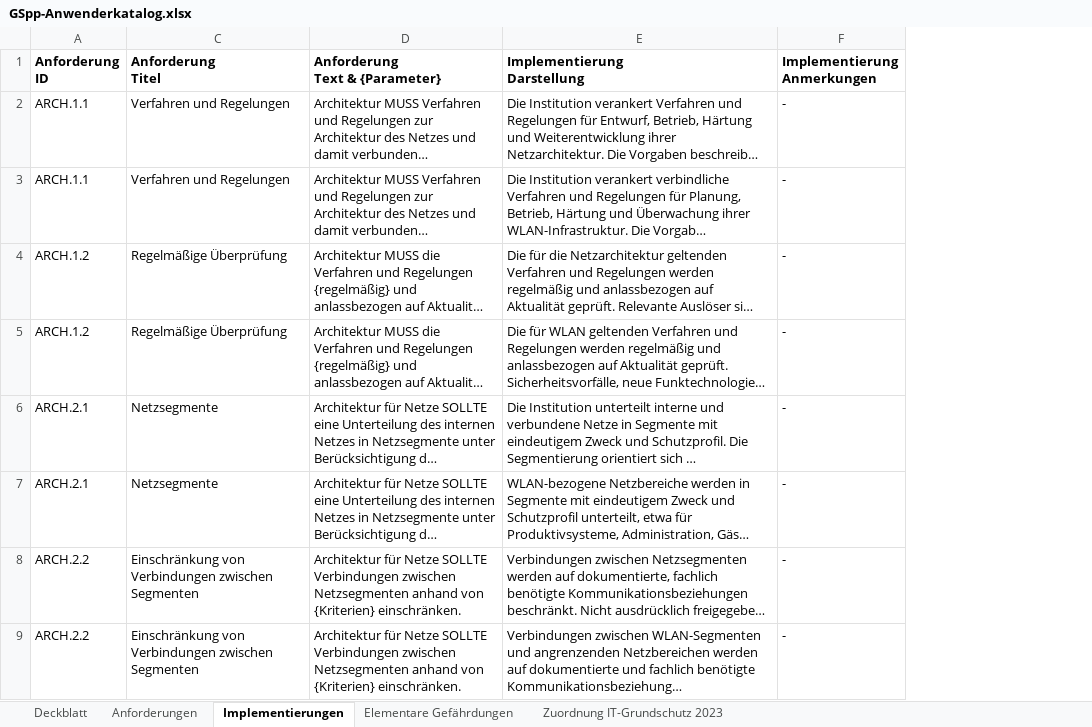
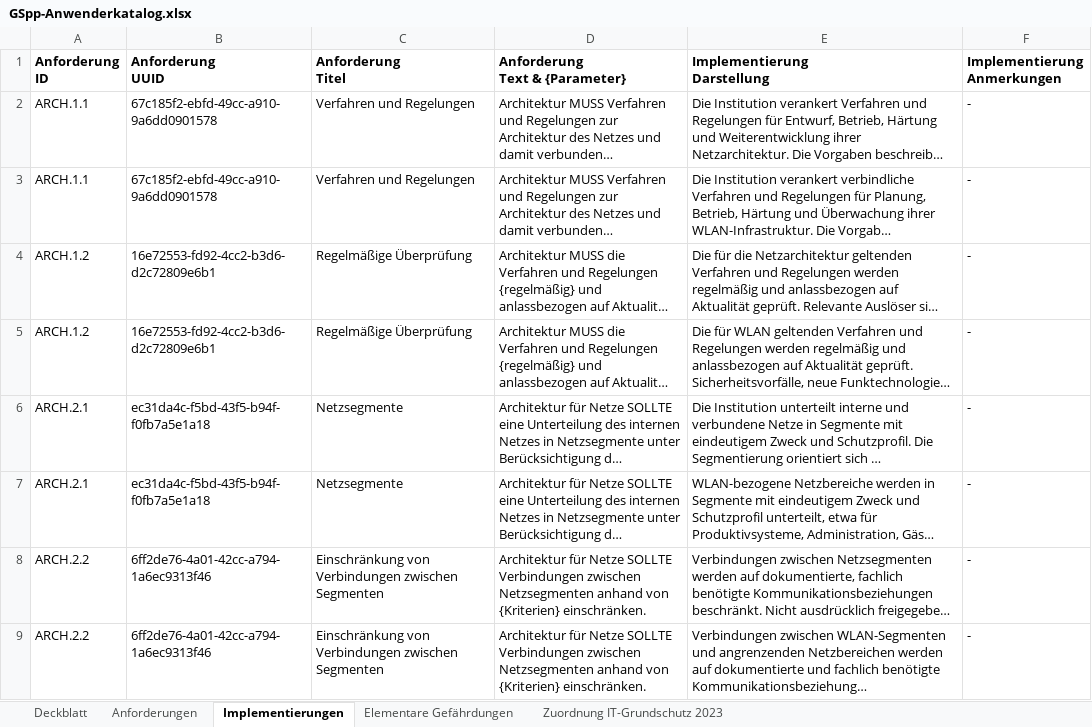
Before and after one commit to Vorgebirge/Grundschutz-Plus-Plus, an Excel workbook: GSpp-Anwenderkatalog.xlsx, sheet Implementierungen, drawn as a sheet; only a part is shown; long unchanged cells end in …; values as stored, in another font and other column widths than the file's, no borders; the diff names each change by its address in the sheet, - before the commit and + after, or states it on an @@ line.

```diff
--- a/GSpp-Anwenderkatalog.xlsx (sheet Implementierungen)
+++ b/GSpp-Anwenderkatalog.xlsx (sheet Implementierungen)
@@ column B (Anforderung UUID) unhidden, rows 2-9: 67c185f2-ebfd-49cc-a910-9a6dd0901578 | 67c185f2-ebfd-49cc-a910-9a6dd0901578 | 16e72553-fd92-4cc2-b3d6-d2c72809e6b1 | 16e72553-fd92-4cc2-b3d6-d2c72809e6b1 | ec31da4c-f5bd-43f5-b94f-f0fb7a5e1a18 | ec31da4c-f5bd-43f5-b94f-f0fb7a5e1a18 | 6ff2de76-4a01-42cc-a794-1a6ec9313f46 | 6ff2de76-4a01-42cc-a794-1a6ec9313f46 @@
```
Also changed, not shown: sheet Deckblatt, sheet Zuordnung IT-Grundschutz 2023.
